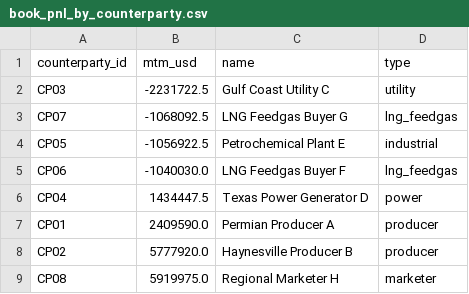
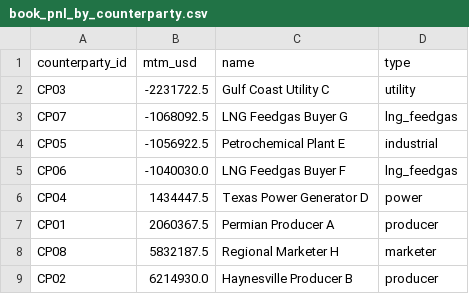
Before and after one commit to narasimha-31/GasBook---Natural-Gas-Trading-Risk-Analytics-, a CSV file: reports/book_pnl_by_counterparty.csv, drawn as a sheet.

```diff
--- a/reports/book_pnl_by_counterparty.csv
+++ b/reports/book_pnl_by_counterparty.csv
@@ -6,4 +6,4 @@ CP06,-1040030.0,LNG Feedgas Buyer F,lng_feedgas
 CP04,1434447.5,Texas Power Generator D,power
-CP01,2409590.0,Permian Producer A,producer
-CP02,5777920.0,Haynesville Producer B,producer
-CP08,5919975.0,Regional Marketer H,marketer
+CP01,2060367.5,Permian Producer A,producer
+CP08,5832187.5,Regional Marketer H,marketer
+CP02,6214930.0,Haynesville Producer B,producer
```
Also changed, not shown: reports/credit_breaches.csv, reports/credit_exposure_daily.csv, 14 other files.
